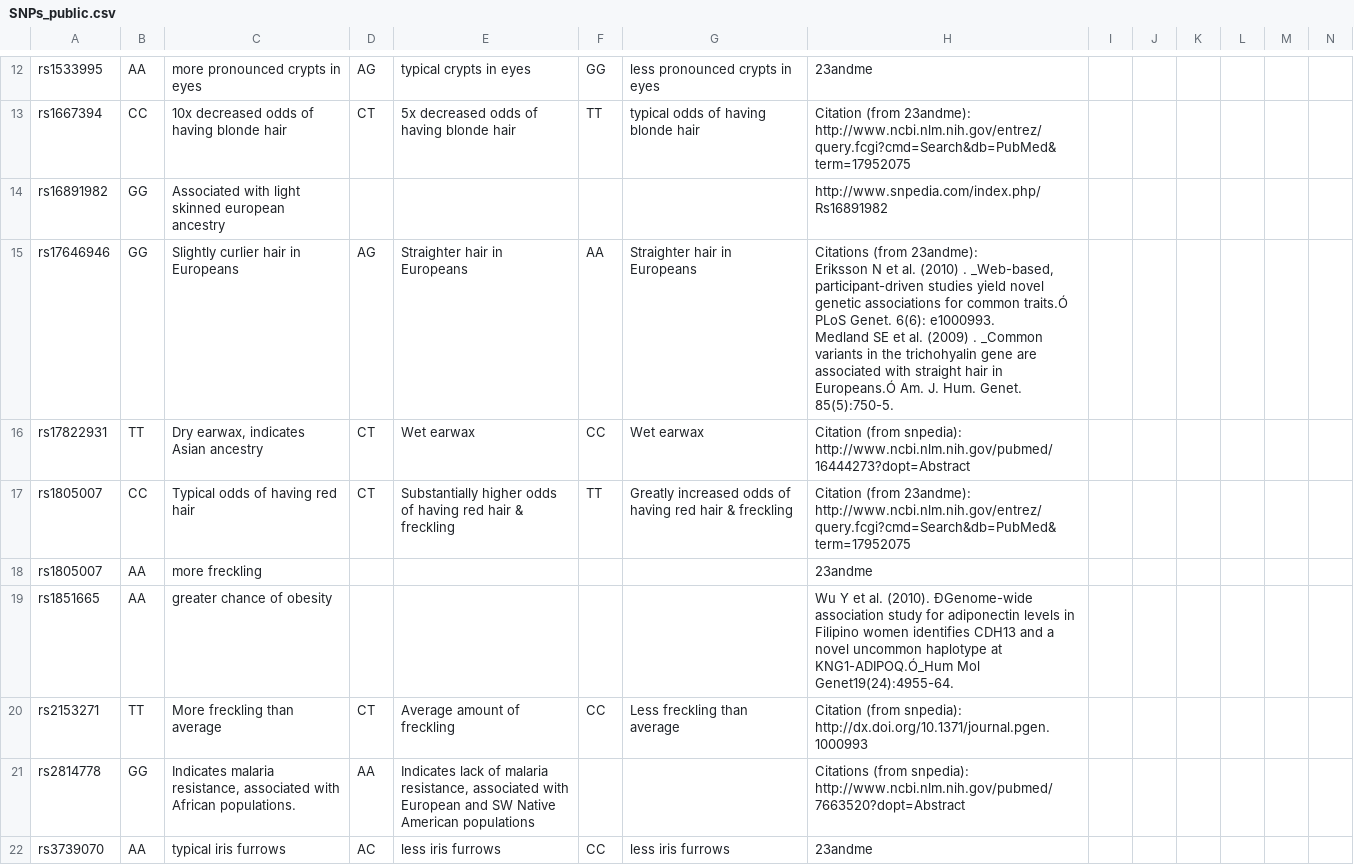
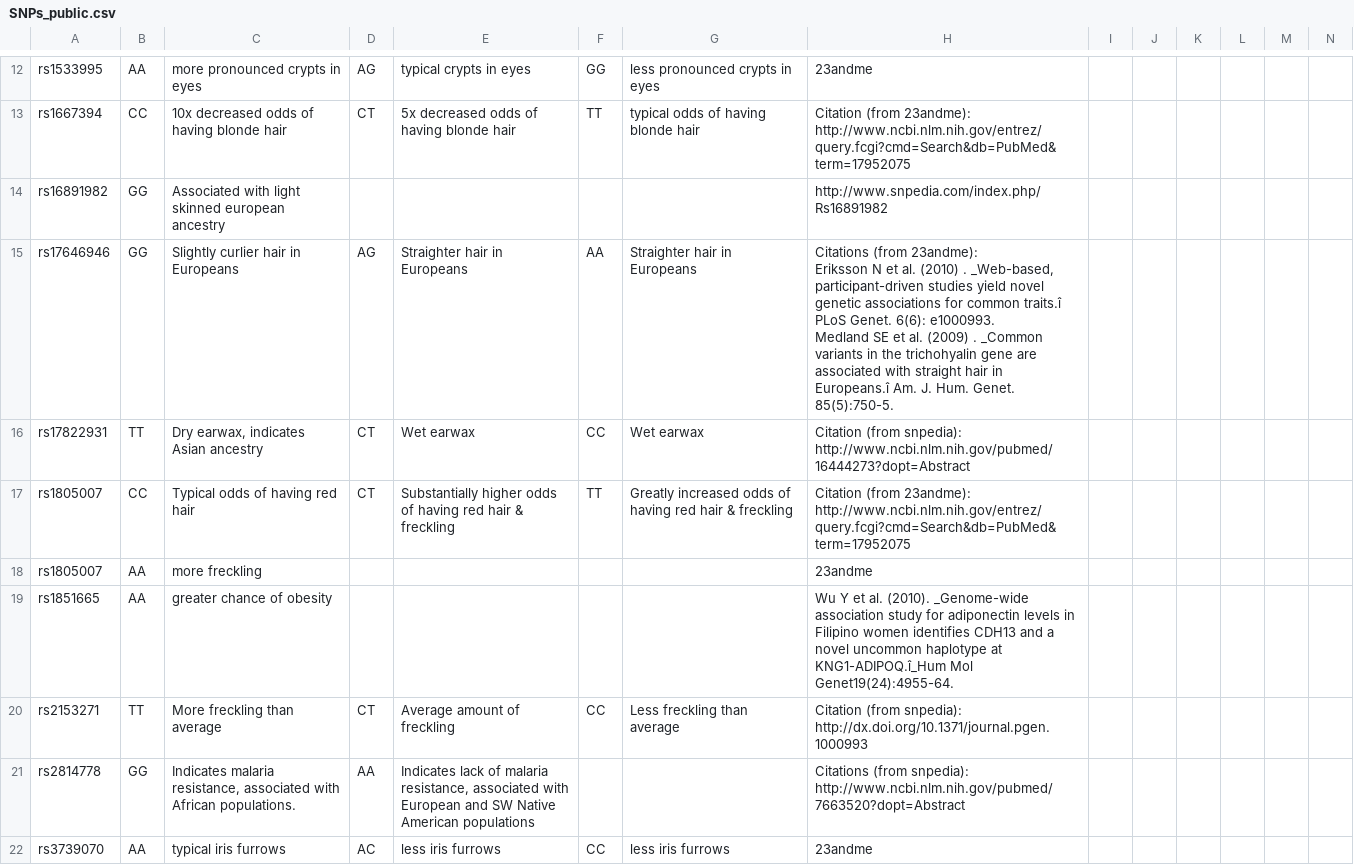
Before and after one commit to hdeweyh/strangerVisions, a CSV file: SNPs_public.csv, drawn as a sheet; only a part is shown, gaps mark what is left out; the diff covers the shown part only.

```diff
--- a/SNPs_public.csv
+++ b/SNPs_public.csv
@@ -19,5 +19,5 @@ rs1667394,CC,10x decreased odds of having blonde hair,CT,5x decreased odds of ha
 rs16891982,GG,Associated with  light skinned european ancestry,,,,,http://www.snpedia.com/index.php/Rs16891982,,,,,,
-rs17646946,GG,Slightly curlier hair in Europeans,AG,Straighter hair in Europeans,AA,Straighter hair in Europeans,"Citations (from 23andme):
-Eriksson N et al. (2010) . _Web-based, participant-driven studies yield novel genetic associations for common traits.Ó PLoS Genet. 6(6): e1000993.
-Medland SE et al. (2009) . _Common variants in the trichohyalin gene are associated with straight hair in Europeans.Ó Am. J. Hum. Genet. 85(5):750-5.",,,,,,
+rs17646946,GG,Slightly curlier hair in Europeans,AG,Straighter hair in Europeans,AA,Straighter hair in Europeans,"Citations (from 23andme):
+Eriksson N et al. (2010) . _Web-based, participant-driven studies yield novel genetic associations for common traits.î PLoS Genet. 6(6): e1000993.
+Medland SE et al. (2009) . _Common variants in the trichohyalin gene are associated with straight hair in Europeans.î Am. J. Hum. Genet. 85(5):750-5.",,,,,,
 rs17822931,TT,"Dry earwax, indicates Asian ancestry",CT,Wet earwax,CC,Wet earwax,Citation (from snpedia): http://www.ncbi.nlm.nih.gov/pubmed/16444273?dopt=Abstract,,,,,,
@@ -25,3 +25,3 @@ rs1805007,CC,Typical odds of having red hair,CT,Substantially higher odds of hav
 rs1805007,AA,more freckling,,,,,23andme,,,,,,
-rs1851665,AA,greater chance of obesity,,,,,Wu Y et al. (2010). ÐGenome-wide association study for adiponectin levels in Filipino women identifies CDH13 and a novel uncommon haplotype at KNG1-ADIPOQ.Ó_Hum Mol Genet19(24):4955-64.,,,,,,
+rs1851665,AA,greater chance of obesity,,,,,Wu Y et al. (2010). _Genome-wide association study for adiponectin levels in Filipino women identifies CDH13 and a novel uncommon haplotype at KNG1-ADIPOQ.î_Hum Mol Genet19(24):4955-64.,,,,,,
 rs2153271,TT,More freckling than average,CT,Average amount of freckling,CC,Less freckling than average,Citation (from snpedia): http://dx.doi.org/10.1371/journal.pgen.1000993,,,,,,
```
Also changed, not shown: 2 added rows and 7 edited cells elsewhere in this file, 1 other file.
